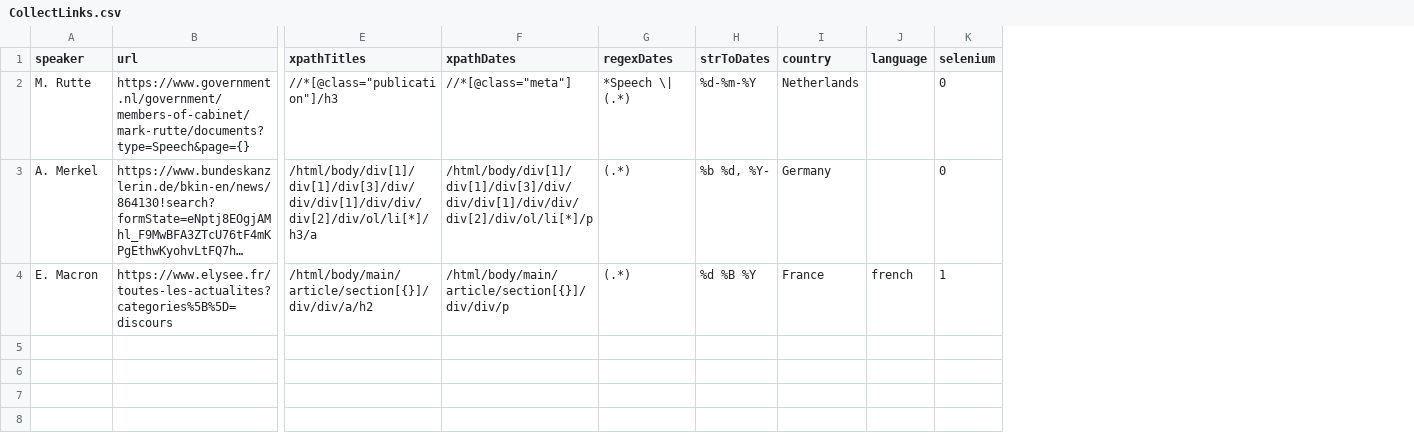
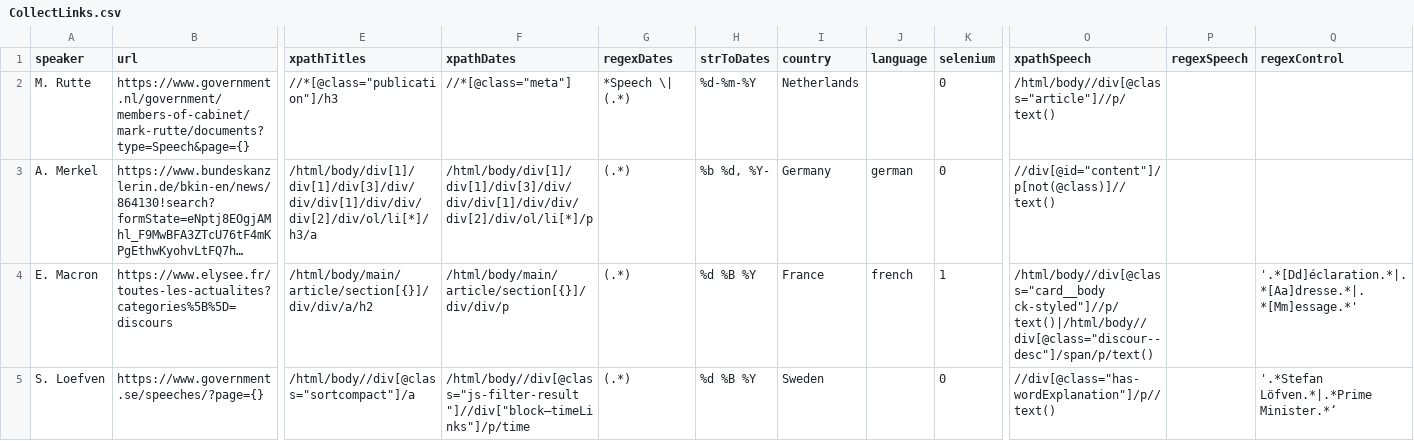
Before and after one commit to nicolaiberk/EUSpeech, a CSV file: AutomatedCollection/CollectLinks.csv, drawn as a sheet; only a part is shown, gaps mark what is left out; long unchanged cells end in …; rows hold the shown columns only; the diff names each change by its address in the sheet, - before the commit and + after, or states it on an @@ line.

Commit message:
Add S. Loefven, debug.

```diff
--- a/AutomatedCollection/CollectLinks.csv
+++ b/AutomatedCollection/CollectLinks.csv
+column O (xpathSpeech), rows 2-4: /html/body//div[@class="article"]//p/text() | //div[@id="content"]/p[not(@class)]//text() | /html/body//div[@class="card__body ck-styled"]//p/text()|/html/body//div[@class="discour--desc"]/span/p/text()
+column P (regexSpeech), empty
+column Q (regexControl), row 4: '.*[Dd]éclaration.*|.*[Aa]dresse.*|.*[Mm]essage.*'
-J3 (language): (empty)
+J3 (language): german
+row 5: S. Loefven | https://www.government.se/speeches/?page={} | /html/body//div[@class="sortcompact"]/a | /html/body//div[@class="js-filter-result "]//div["block—timeLinks"]/p/time | (.*) | %d %B %Y | Sweden |  | 0 | //div[@class="has-wordExplanation"]/p//text() |  | '.*Stefan Löfven.*|.*Prime Minister.*‘
```
Also changed, not shown: 2 other files.
